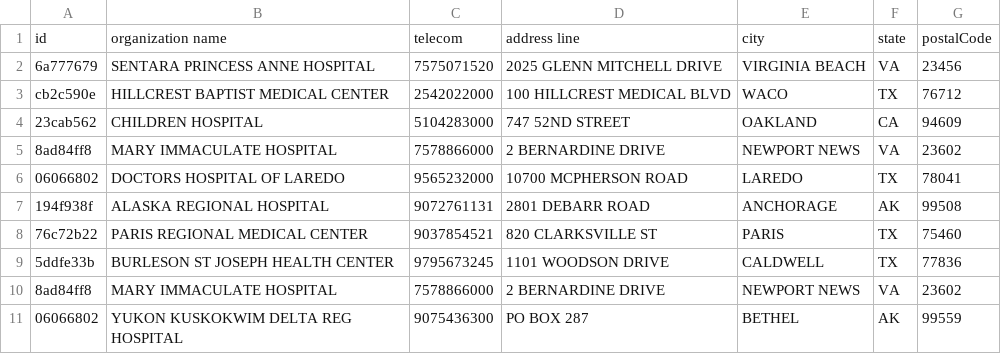
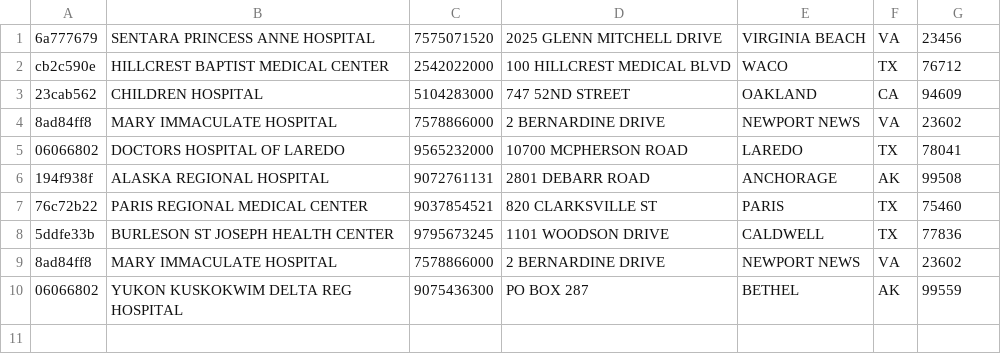
Before and after one commit to fastrivertech/tiger, a CSV file: frt-demo/fhir-stream/data/managingOrganization.csv, drawn as a sheet.

```diff
--- a/frt-demo/fhir-stream/data/managingOrganization.csv
+++ b/frt-demo/fhir-stream/data/managingOrganization.csv
@@ -1,2 +1 @@
-id,organization name,telecom,address line,city,state,postalCode
 6a777679,SENTARA PRINCESS ANNE HOSPITAL,7575071520,2025 GLENN MITCHELL DRIVE,VIRGINIA BEACH,VA,23456
```
Also changed, not shown: frt-demo/fhir-stream/data/generalPractitioner.csv, 10 other files.
